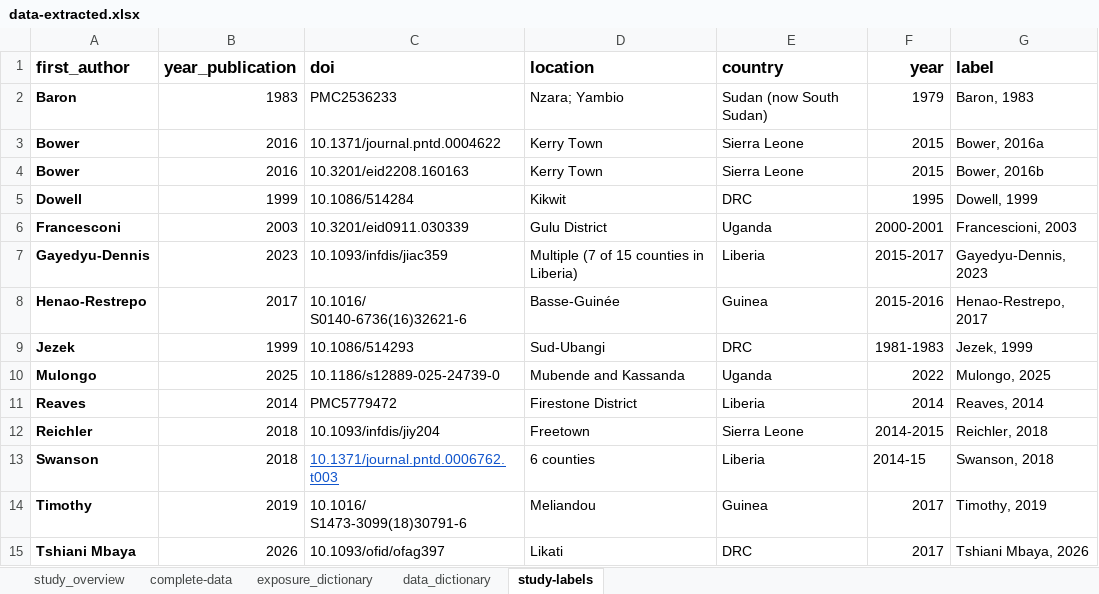
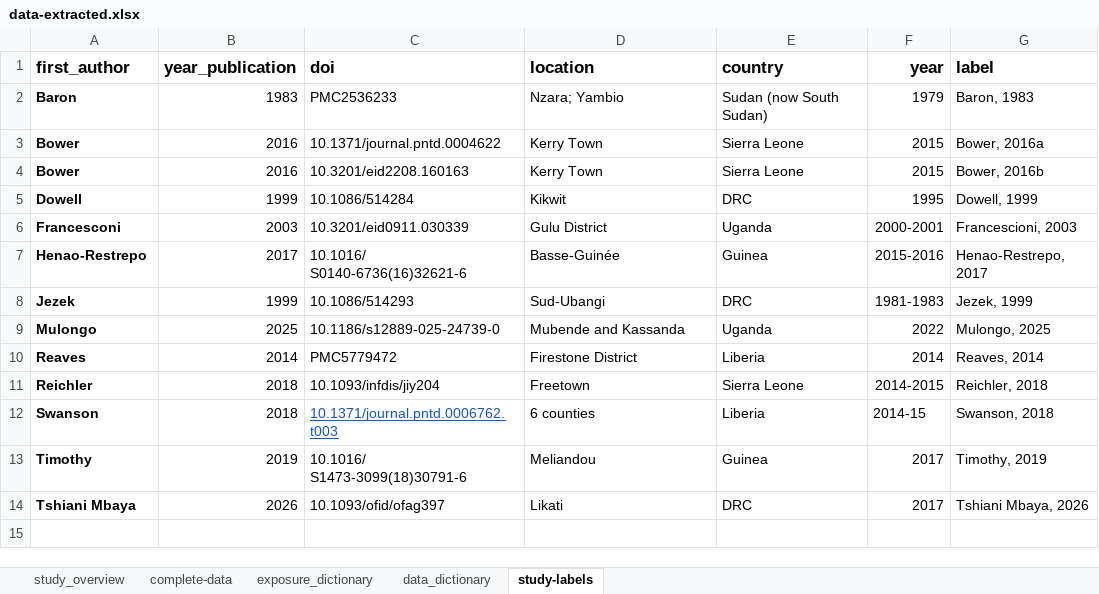
Before and after one commit to ginacuomo/bvd-contacts, an Excel workbook: data/data-raw/data-extracted.xlsx, sheet study-labels, drawn as a sheet; values as stored, in another font and other column widths than the file's, no borders; the diff names each change by its address in the sheet, - before the commit and + after, or states it on an @@ line.

```diff
--- a/data/data-raw/data-extracted.xlsx (sheet study-labels)
+++ b/data/data-raw/data-extracted.xlsx (sheet study-labels)
-row 7: Gayedyu-Dennis | 2023 | 10.1093/infdis/jiac359 | Multiple (7 of 15 counties in Liberia) | Liberia | 2015-2017 | Gayedyu-Dennis, 2023
```
Also changed, not shown: sheet complete-data, sheet exposure_dictionary, sheet study_overview, 2 other files.
